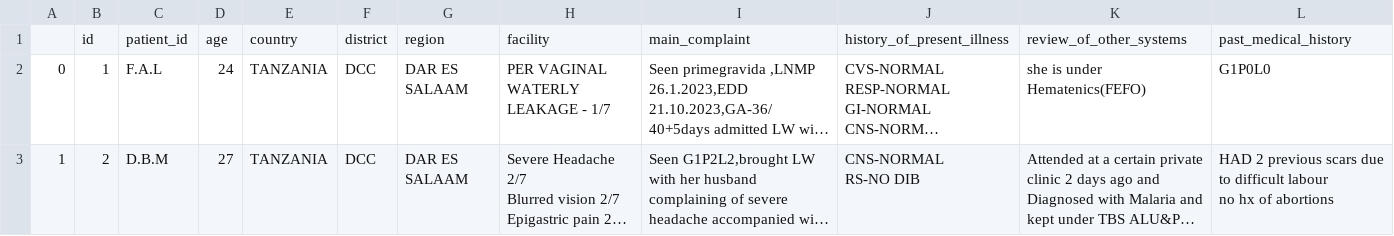
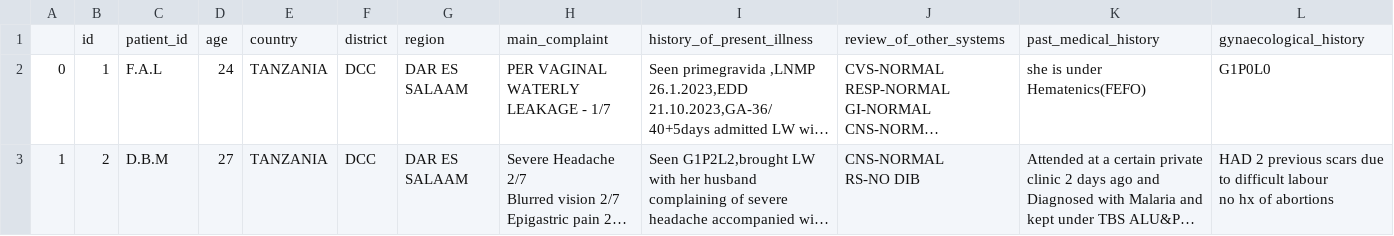
Before and after one commit to nsomazr/ai4dlab-app, a CSV file: patient_data.csv, drawn as a sheet; only a part is shown; long unchanged cells end in …; removed rows and columns are numbered as before the commit, all else as after; rows hold the shown columns only; the diff names each change by its address in the sheet, - before the commit and + after, or states it on an @@ line.

Commit message:
update data extraction

```diff
--- a/patient_data.csv
+++ b/patient_data.csv
-row 1:  | id | patient_id | age | country | district | region | facility | main_complaint | history_of_present_illness | review_of_other_systems | past_medical_history
+row 1:  | id | patient_id | age | country | district | region | main_complaint | history_of_present_illness | review_of_other_systems | past_medical_history | gynaecological_history
```
Also changed, not shown: 1 other file.
